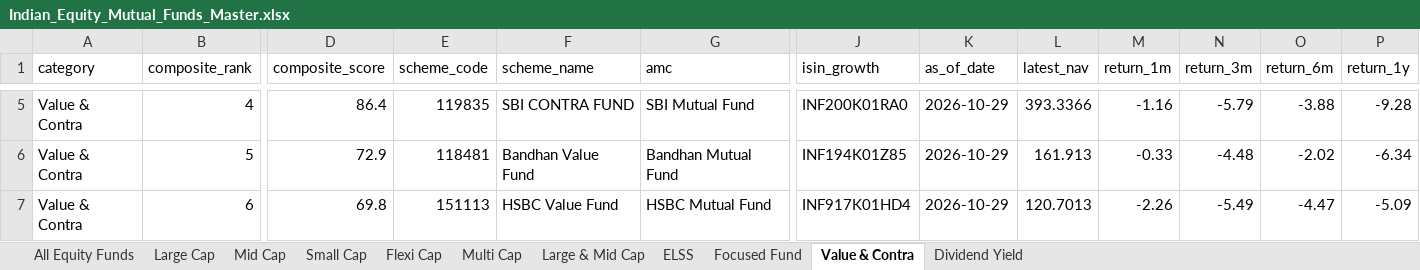
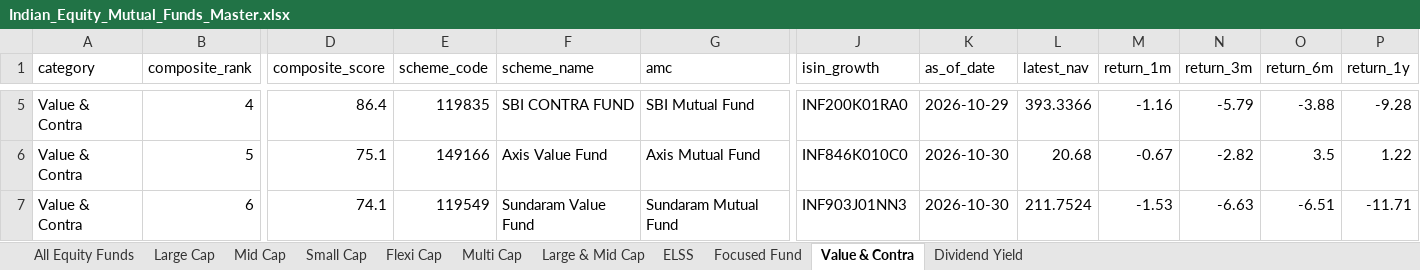
Before and after one commit to itswarlord/MutualFundResearch, an Excel workbook: data/Indian_Equity_Mutual_Funds_Master.xlsx, sheet Value & Contra, drawn as a sheet; only a part is shown, gaps mark what is left out; values as stored, in another font and other column widths than the file's, no borders; the diff covers the shown part only; the diff names each change by its address in the sheet, - before the commit and + after, or states it on an @@ line.

```diff
--- a/data/Indian_Equity_Mutual_Funds_Master.xlsx (sheet Value & Contra)
+++ b/data/Indian_Equity_Mutual_Funds_Master.xlsx (sheet Value & Contra)
-D6 (composite_score): 72.9
+D6 (composite_score): 75.1
-E6 (scheme_code): 118481
+E6 (scheme_code): 149166
-F6 (scheme_name): Bandhan Value Fund
+F6 (scheme_name): Axis Value Fund
-G6 (amc): Bandhan Mutual Fund
+G6 (amc): Axis Mutual Fund
-J6 (isin_growth): INF194K01Z85
+J6 (isin_growth): INF846K010C0
-K6:K7 (as_of_date): 2026-10-29
+K6:K7 (as_of_date): 2026-10-30
-L6 (latest_nav): 161.913
+L6 (latest_nav): 20.68
-M6 (return_1m): -0.33
+M6 (return_1m): -0.67
-N6 (return_3m): -4.48
+N6 (return_3m): -2.82
-O6 (return_6m): -2.02
+O6 (return_6m): 3.5
-P6 (return_1y): -6.34
+P6 (return_1y): 1.22
-D7 (composite_score): 69.8
+D7 (composite_score): 74.1
-E7 (scheme_code): 151113
+E7 (scheme_code): 119549
-F7 (scheme_name): HSBC Value Fund
+F7 (scheme_name): Sundaram Value Fund
-G7 (amc): HSBC Mutual Fund
+G7 (amc): Sundaram Mutual Fund
-J7 (isin_growth): INF917K01HD4
+J7 (isin_growth): INF903J01NN3
-L7 (latest_nav): 120.7013
+L7 (latest_nav): 211.7524
-M7 (return_1m): -2.26
+M7 (return_1m): -1.53
-N7 (return_3m): -5.49
+N7 (return_3m): -6.63
-O7 (return_6m): -4.47
+O7 (return_6m): -6.51
-P7 (return_1y): -5.09
+P7 (return_1y): -11.71
```
Also changed, not shown: 634 edited cells elsewhere in this sheet, sheet All Equity Funds, sheet Small Cap, sheet Focused Fund, sheet Flexi Cap, sheet ELSS, sheet Mid Cap, 4 more sheets, web/data/Indian_Equity_Mutual_Funds_Master.xlsx, 23 other files.
